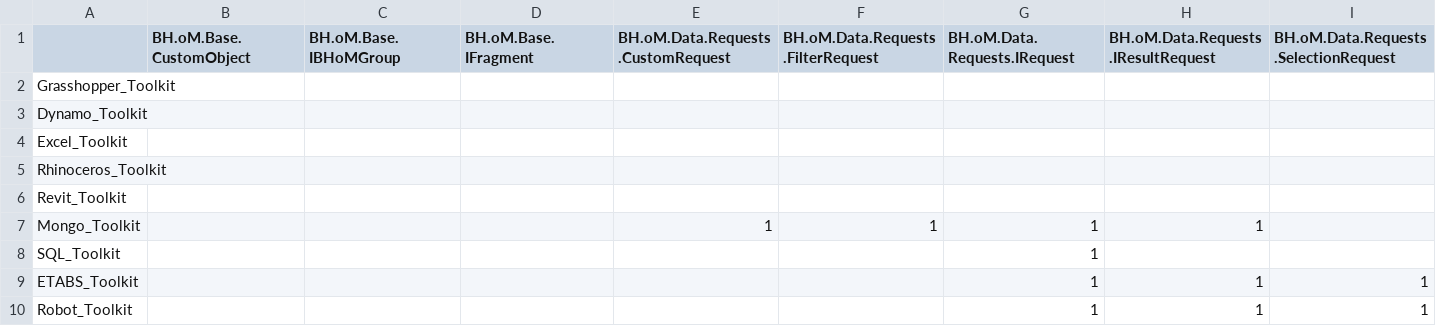
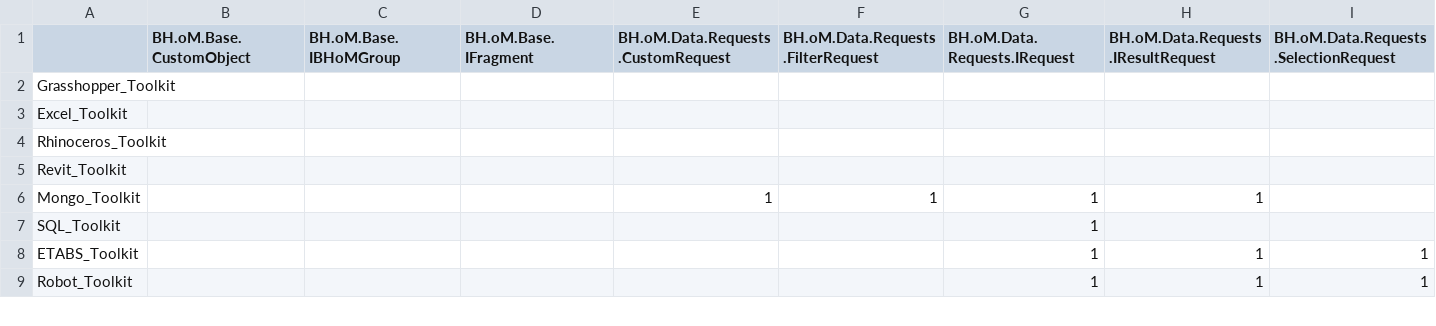
Before and after one commit to BHoM/documentation, a CSV file: Code Analysis/_Procedurally generated diagrams/CRUD methods tables/matrix.csv, drawn as a sheet; only a part is shown; rows hold the shown columns only; the diff names each change by its address in the sheet, - before the commit and + after, or states it on an @@ line.

Commit message:
Add Revit docs + remove all references to Dynamo

```diff
--- a/Code Analysis/_Procedurally generated diagrams/CRUD methods tables/matrix.csv
+++ b/Code Analysis/_Procedurally generated diagrams/CRUD methods tables/matrix.csv
-row 3: Dynamo_Toolkit
```
Also changed, not shown: 40 other files.
